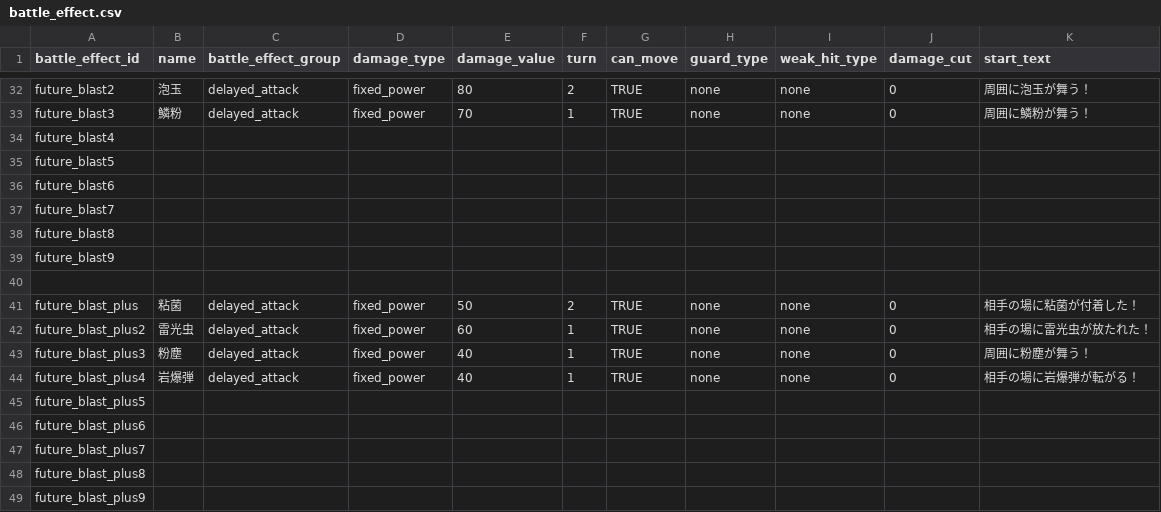
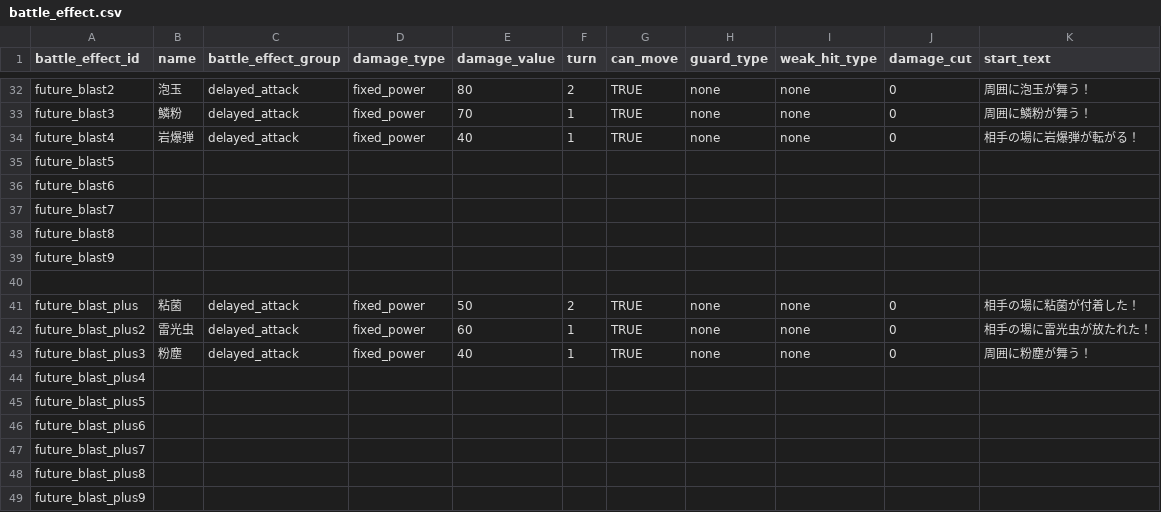
Before and after one commit to b16e17f18/MHB, a CSV file: data/battle_effect.csv, drawn as a sheet; only a part is shown, gaps mark what is left out.

```diff
--- a/data/battle_effect.csv
+++ b/data/battle_effect.csv
@@ -33,3 +33,3 @@ future_blast2,泡玉,delayed_attack,fixed_power,80,2,TRUE,none,none,0,周囲に
 future_blast3,鱗粉,delayed_attack,fixed_power,70,1,TRUE,none,none,0,周囲に鱗粉が舞う！
-future_blast4,,,,,,,,,,
+future_blast4,岩爆弾,delayed_attack,fixed_power,40,1,TRUE,none,none,0,相手の場に岩爆弾が転がる！
 future_blast5,,,,,,,,,,
@@ -43,3 +43,3 @@ future_blast_plus2,雷光虫,delayed_attack,fixed_power,60,1,TRUE,none,none,0,
 future_blast_plus3,粉塵,delayed_attack,fixed_power,40,1,TRUE,none,none,0,周囲に粉塵が舞う！
-future_blast_plus4,岩爆弾,delayed_attack,fixed_power,40,1,TRUE,none,none,0,相手の場に岩爆弾が転がる！
+future_blast_plus4,,,,,,,,,,
 future_blast_plus5,,,,,,,,,,
```
Also changed, not shown: data/skill.csv, 2 other files.
